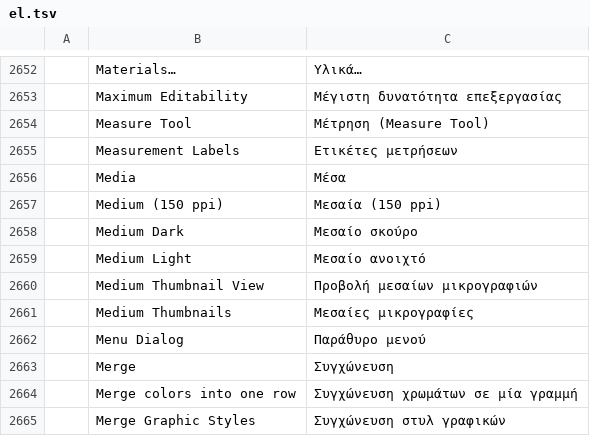
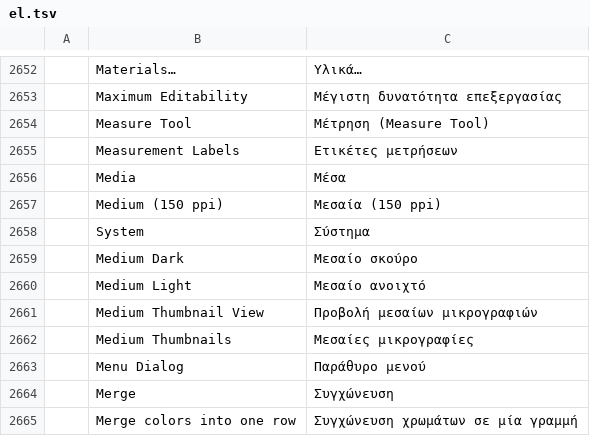
Before and after one commit to Anon5T4R/Local-Vector, a TSV file: crates/ui-egui/src/i18n/el.tsv, drawn as a sheet; only a part is shown, gaps mark what is left out; the shorter side is filled out with more unchanged rows; the diff names each change by its address in the sheet, - before the commit and + after, or states it on an @@ line.

```diff
--- a/crates/ui-egui/src/i18n/el.tsv
+++ b/crates/ui-egui/src/i18n/el.tsv
+row 2658:  | System | Σύστημα
```
Also changed, not shown: crates/ui-egui/src/i18n/bg.tsv, crates/ui-egui/src/i18n/fi.tsv, 32 other files.
